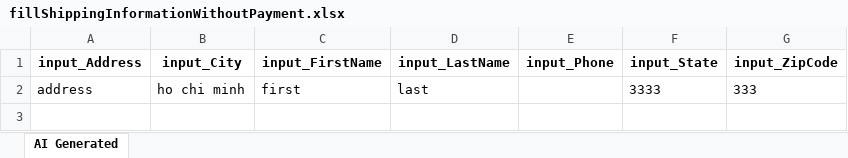
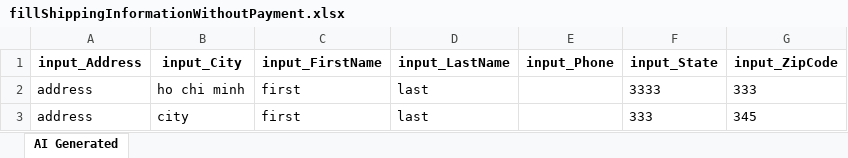
Before and after one commit to laiphamkat/cellphone_stable, an Excel workbook: Test Data Driven/AI-Generated/Common/fillShippingInformationWithoutPayment.xlsx, sheet AI Generated, drawn as a sheet; values as stored, in another font and other column widths than the file's, no borders; the diff names each change by its address in the sheet, - before the commit and + after, or states it on an @@ line.

```diff
--- a/Test Data Driven/AI-Generated/Common/fillShippingInformationWithoutPayment.xlsx (sheet AI Generated)
+++ b/Test Data Driven/AI-Generated/Common/fillShippingInformationWithoutPayment.xlsx (sheet AI Generated)
+row 3: address | city | first | last |  | 333 | 345
```
Also changed, not shown: Test Data Driven/AI-Generated/Common/addMultipleColorOptionsToCart.xlsx, Test Data Driven/AI-Generated/Common/browseCategoriesAndAddToCart.xlsx, 45 other files.
